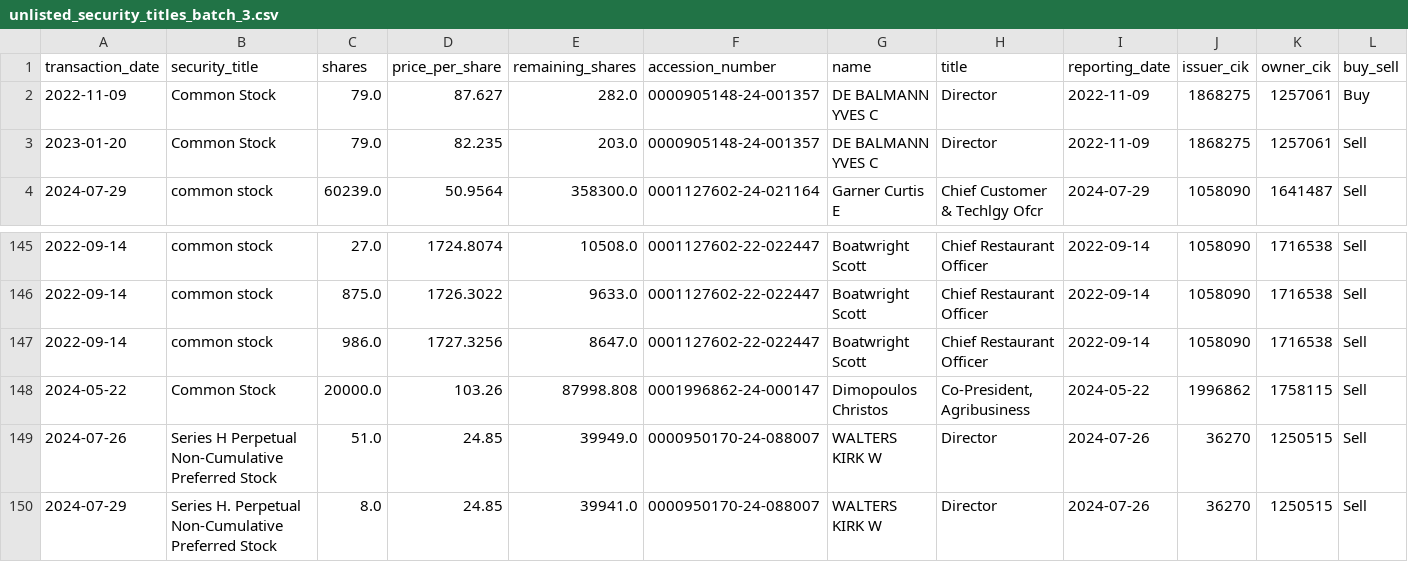
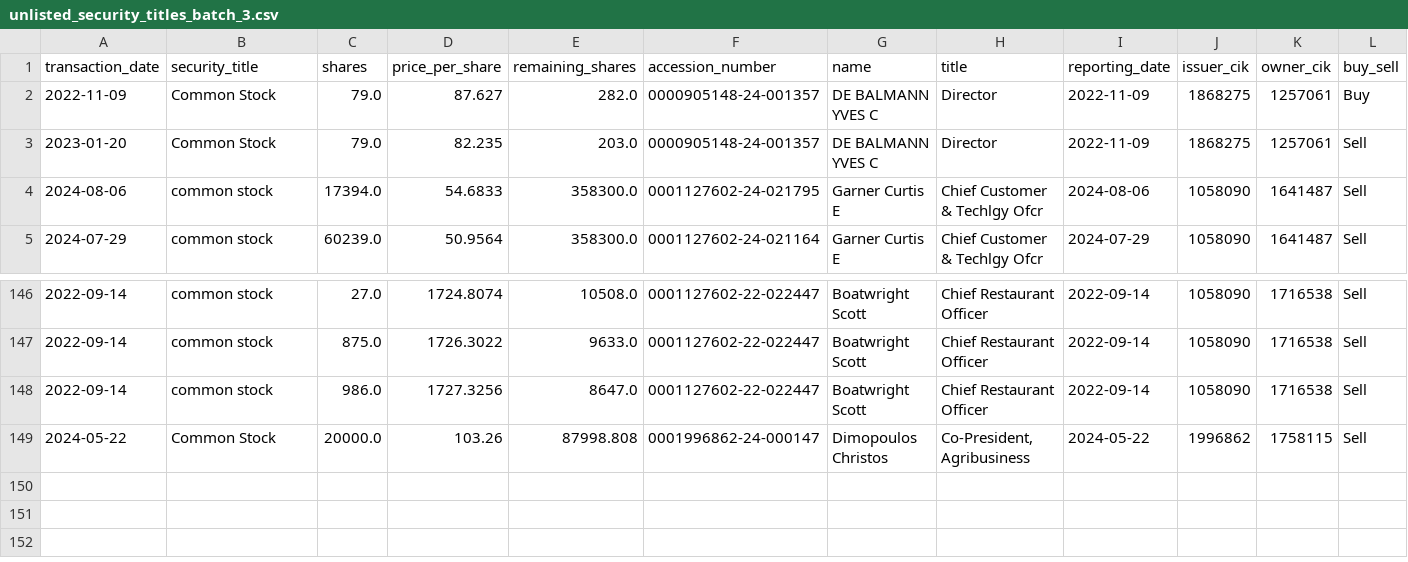
Before and after one commit to supertypeai/sectors_us_insider_trading, a CSV file: unlisted_security_titles_batch_3.csv, drawn as a sheet; only a part is shown, gaps mark what is left out; removed rows and columns are numbered as before the commit, all else as after; rows hold the shown columns only; the diff names each change by its address in the sheet, - before the commit and + after, or states it on an @@ line.

```diff
--- a/unlisted_security_titles_batch_3.csv
+++ b/unlisted_security_titles_batch_3.csv
+row 4: 2024-08-06 | common stock | 17394.0 | 54.6833 | 358300.0 | 0001127602-24-021795 | Garner Curtis E | Chief Customer & Techlgy Ofcr | 2024-08-06 | 1058090 | 1641487 | Sell
-row 149: 2024-07-26 | Series H Perpetual Non-Cumulative Preferred Stock | 51.0 | 24.85 | 39949.0 | 0000950170-24-088007 | WALTERS KIRK W | Director | 2024-07-26 | 36270 | 1250515 | Sell
-row 150: 2024-07-29 | Series H. Perpetual Non-Cumulative Preferred Stock | 8.0 | 24.85 | 39941.0 | 0000950170-24-088007 | WALTERS KIRK W | Director | 2024-07-26 | 36270 | 1250515 | Sell
```
